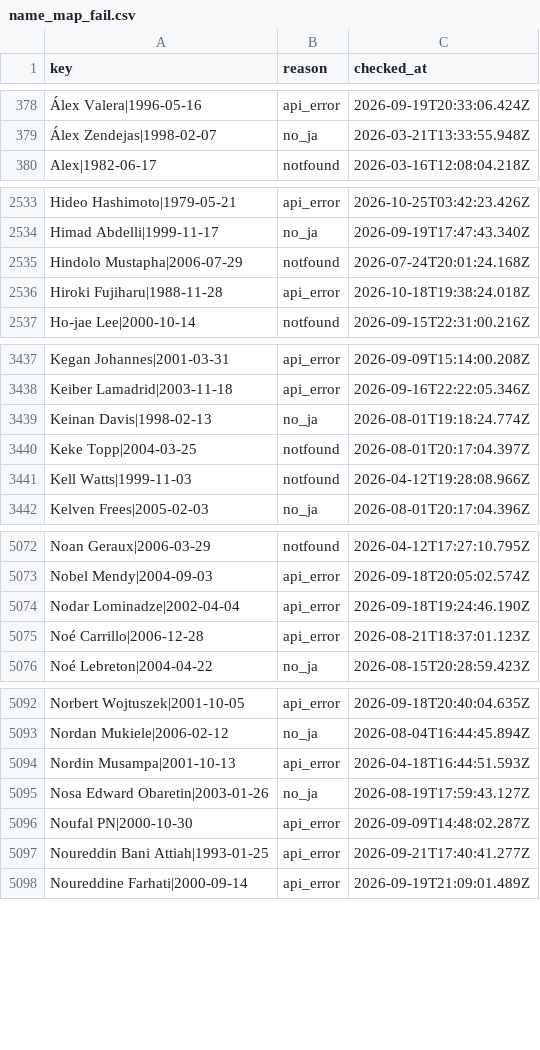
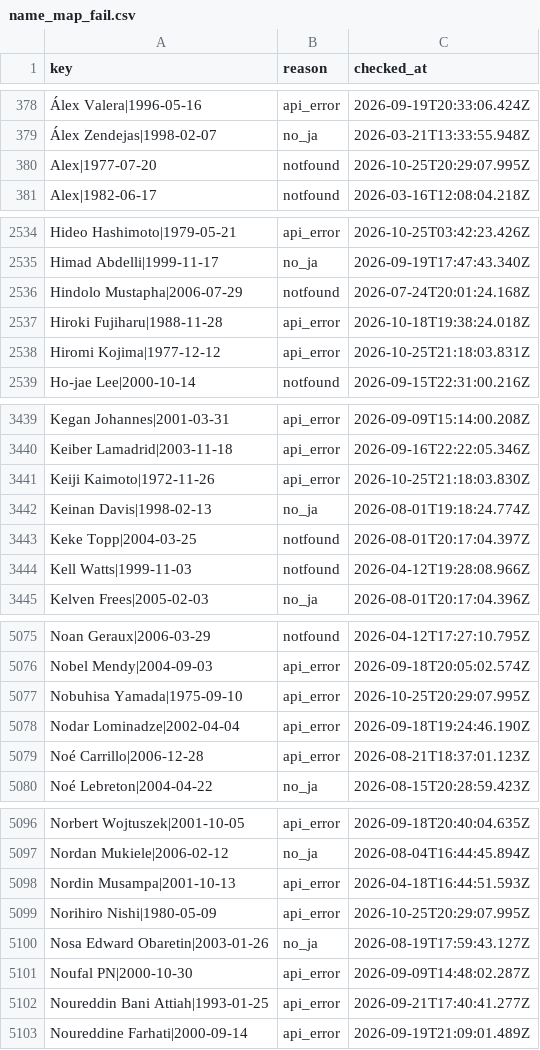
Before and after one commit to football-archive/start, a CSV file: src/data/name_map_fail.csv, drawn as a sheet; only a part is shown, gaps mark what is left out; the diff covers the shown part only; the diff names each change by its address in the sheet, - before the commit and + after, or states it on an @@ line.

```diff
--- a/src/data/name_map_fail.csv
+++ b/src/data/name_map_fail.csv
+row 380: Alex|1977-07-20 | notfound | 2026-10-25T20:29:07.995Z
+row 2538: Hiromi Kojima|1977-12-12 | api_error | 2026-10-25T21:18:03.831Z
+row 3441: Keiji Kaimoto|1972-11-26 | api_error | 2026-10-25T21:18:03.830Z
+row 5077: Nobuhisa Yamada|1975-09-10 | api_error | 2026-10-25T20:29:07.995Z
+row 5099: Norihiro Nishi|1980-05-09 | api_error | 2026-10-25T20:29:07.995Z
```
Also changed, not shown: 4 added rows elsewhere in this file, src/data/competition_awards.csv, src/data/name_map.csv, 19 other files.
